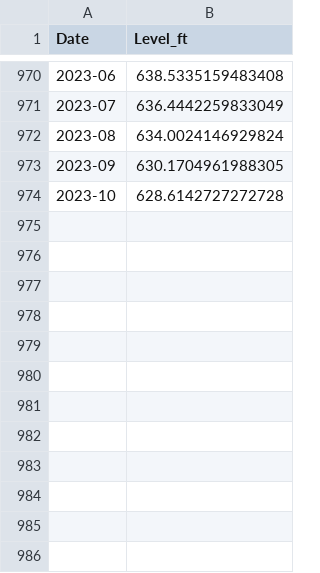
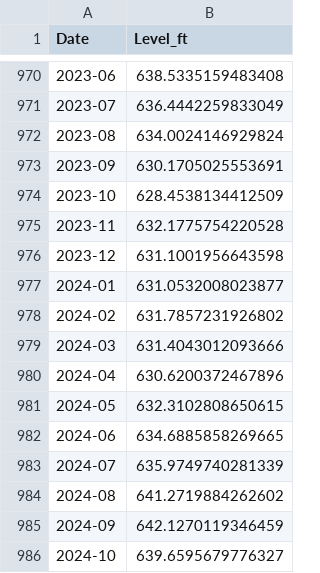
Before and after one commit to bthaman/usgs_lake_levels, a CSV file: monthly_avg.csv, drawn as a sheet; only a part is shown, gaps mark what is left out.

```diff
--- a/monthly_avg.csv
+++ b/monthly_avg.csv
@@ -972,3 +972,15 @@ Date,Level_ft
 2023-08,634.0024146929824
-2023-09,630.1704961988305
-2023-10,628.6142727272728
+2023-09,630.1705025553691
+2023-10,628.4538134412509
+2023-11,632.1775754220528
+2023-12,631.1001956643598
+2024-01,631.0532008023877
+2024-02,631.7857231926802
+2024-03,631.4043012093666
+2024-04,630.6200372467896
+2024-05,632.3102808650615
+2024-06,634.6885858269665
+2024-07,635.9749740281339
+2024-08,641.2719884262602
+2024-09,642.1270119346459
+2024-10,639.6595679776327
```
Also changed, not shown: monthly_avg_filledna.csv, 5 other files.
